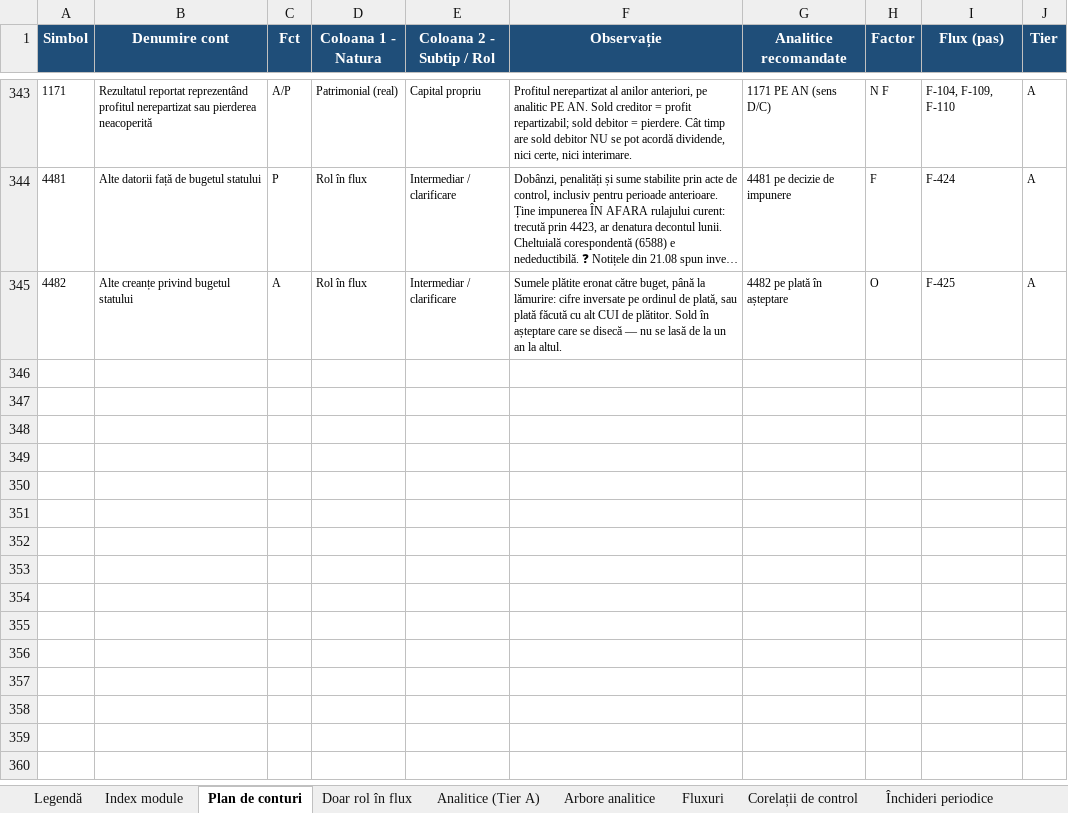
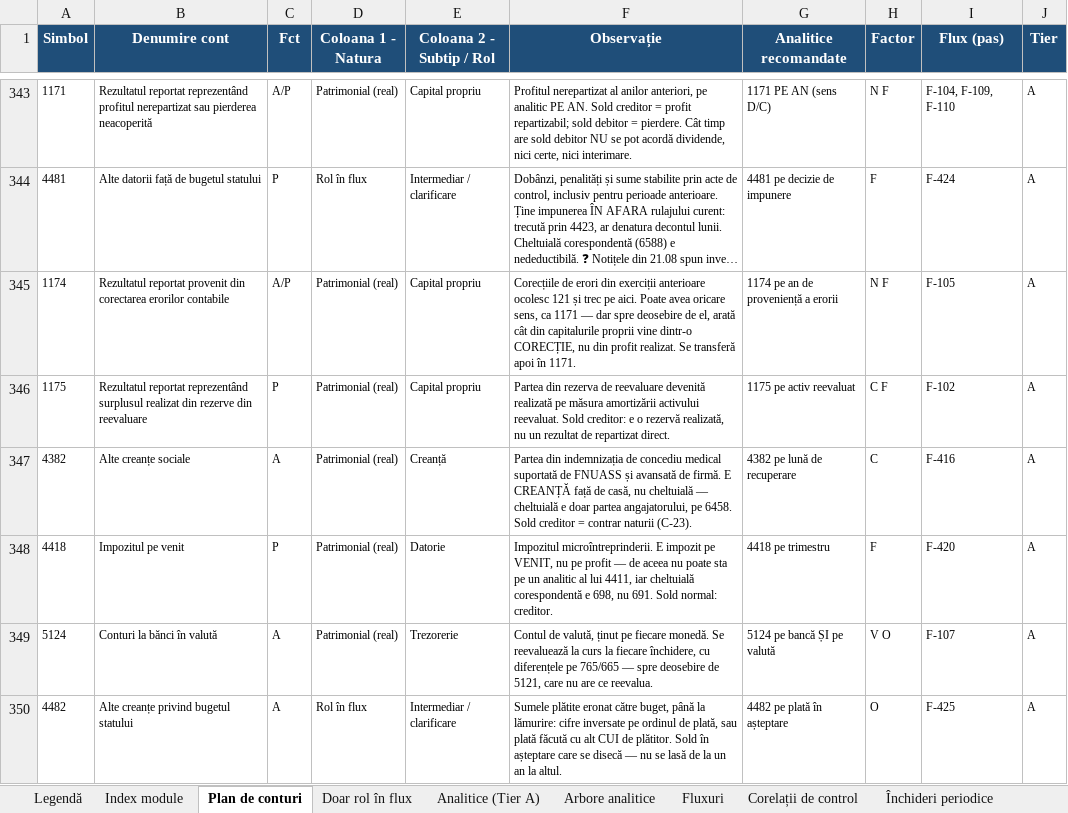
Before and after one commit to lucapaguroidea-ops/9LIFE_CURSCONTA, an Excel workbook: dist/Plan_de_conturi_ROL_Analitice_Fluxuri_SAGA.xlsx, sheet Plan de conturi, drawn as a sheet; only a part is shown, gaps mark what is left out; long unchanged cells end in …; values as stored, in another font and other column widths than the file's, no borders; the diff names each change by its address in the sheet, - before the commit and + after, or states it on an @@ line.

```diff
--- a/dist/Plan_de_conturi_ROL_Analitice_Fluxuri_SAGA.xlsx (sheet Plan de conturi)
+++ b/dist/Plan_de_conturi_ROL_Analitice_Fluxuri_SAGA.xlsx (sheet Plan de conturi)
+row 345: 1174 | Rezultatul reportat provenit din corectarea erorilor contabile | A/P | Patrimonial (real) | Capital propriu | Corecțiile de erori din exerciții anterioare ocolesc 121 și trec pe aici. Poate avea oricare sens, ca 1171 — dar spre deosebire de el, arată cât din capitalurile proprii vine dintr-o CORECȚIE, nu din profit realizat. Se transferă apoi în 1171. | 1174 pe an de proveniență a erorii | N F | F-105 | A
+row 346: 1175 | Rezultatul reportat reprezentând surplusul realizat din rezerve din reevaluare | P | Patrimonial (real) | Capital propriu | Partea din rezerva de reevaluare devenită realizată pe măsura amortizării activului reevaluat. Sold creditor: e o rezervă realizată, nu un rezultat de repartizat direct. | 1175 pe activ reevaluat | C F | F-102 | A
+row 347: 4382 | Alte creanțe sociale | A | Patrimonial (real) | Creanță | Partea din indemnizația de concediu medical suportată de FNUASS și avansată de firmă. E CREANȚĂ față de casă, nu cheltuială — cheltuială e doar partea angajatorului, pe 6458. Sold creditor = contrar naturii (C-23). | 4382 pe lună de recuperare | C | F-416 | A
+row 348: 4418 | Impozitul pe venit | P | Patrimonial (real) | Datorie | Impozitul microîntreprinderii. E impozit pe VENIT, nu pe profit — de aceea nu poate sta pe un analitic al lui 4411, iar cheltuială corespondentă e 698, nu 691. Sold normal: creditor. | 4418 pe trimestru | F | F-420 | A
+row 349: 5124 | Conturi la bănci în valută | A | Patrimonial (real) | Trezorerie | Contul de valută, ținut pe fiecare monedă. Se reevaluează la curs la fiecare închidere, cu diferențele pe 765/665 — spre deosebire de 5121, care nu are ce reevalua. | 5124 pe bancă ȘI pe valută | V O | F-107 | A
```
Also changed, not shown: sheet Legendă, dist/Module_Declarative_Fluxuri.xlsx, dist/pachet/1-plan-de-conturi.xlsx, 20 other files.
